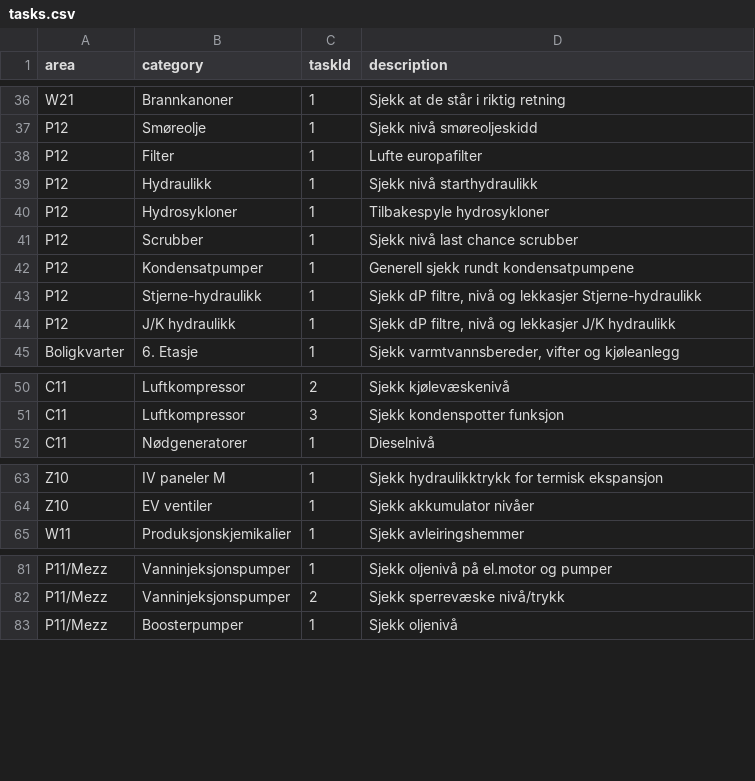
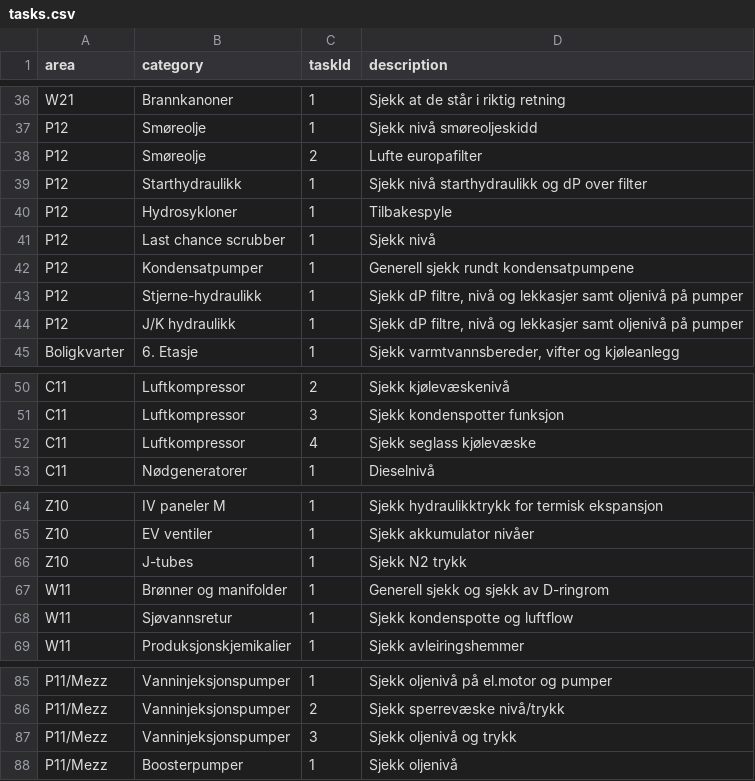
Before and after one commit to henlomedia/oseberg-sor, a CSV file: tasks.csv, drawn as a sheet; only a part is shown, gaps mark what is left out.

Commit message:
Update tasks.csv

```diff
--- a/tasks.csv
+++ b/tasks.csv
@@ -37,9 +37,9 @@ W21;Brannkanoner;1;Sjekk at de står i riktig retning
 P12;Smøreolje;1;Sjekk nivå smøreoljeskidd
-P12;Filter;1;Lufte europafilter
-P12;Hydraulikk;1;Sjekk nivå starthydraulikk
-P12;Hydrosykloner;1;Tilbakespyle hydrosykloner
-P12;Scrubber;1;Sjekk nivå last chance scrubber
+P12;Smøreolje;2;Lufte europafilter
+P12;Starthydraulikk;1;Sjekk nivå starthydraulikk og dP over filter
+P12;Hydrosykloner;1;Tilbakespyle
+P12;Last chance scrubber;1;Sjekk nivå
 P12;Kondensatpumper;1;Generell sjekk rundt kondensatpumpene
-P12;Stjerne-hydraulikk;1;Sjekk dP filtre, nivå og lekkasjer Stjerne-hydraulikk
-P12;J/K hydraulikk;1;Sjekk dP filtre,  nivå og lekkasjer J/K hydraulikk
+P12;Stjerne-hydraulikk;1;Sjekk dP filtre, nivå og lekkasjer samt oljenivå på pumper
+P12;J/K hydraulikk;1;Sjekk dP filtre, nivå og lekkasjer samt oljenivå på pumper
 Boligkvarter;6. Etasje;1;Sjekk varmtvannsbereder, vifter og kjøleanlegg
@@ -51,2 +51,3 @@ C11;Luftkompressor ;2;Sjekk kjølevæskenivå
 C11;Luftkompressor ;3;Sjekk kondenspotter funksjon
+C11;Luftkompressor ;4;Sjekk seglass kjølevæske
 C11;Nødgeneratorer ;1;Dieselnivå
@@ -64,2 +65,5 @@ Z10;IV paneler M;1;Sjekk hydraulikktrykk for termisk ekspansjon
 Z10;EV ventiler;1;Sjekk akkumulator nivåer
+Z10;J-tubes;1;Sjekk N2 trykk
+W11;Brønner og manifolder;1;Generell sjekk og sjekk av D-ringrom
+W11;Sjøvannsretur;1;Sjekk kondenspotte og luftflow
 W11;Produksjonskjemikalier;1;Sjekk avleiringshemmer
@@ -82,2 +86,3 @@ P11/Mezz;Vanninjeksjonspumper;1;Sjekk oljenivå på el.motor og pumper
 P11/Mezz;Vanninjeksjonspumper;2;Sjekk sperrevæske nivå/trykk
+P11/Mezz;Vanninjeksjonspumper;3;Sjekk oljenivå og trykk
 P11/Mezz;Boosterpumper ;1;Sjekk oljenivå
```
